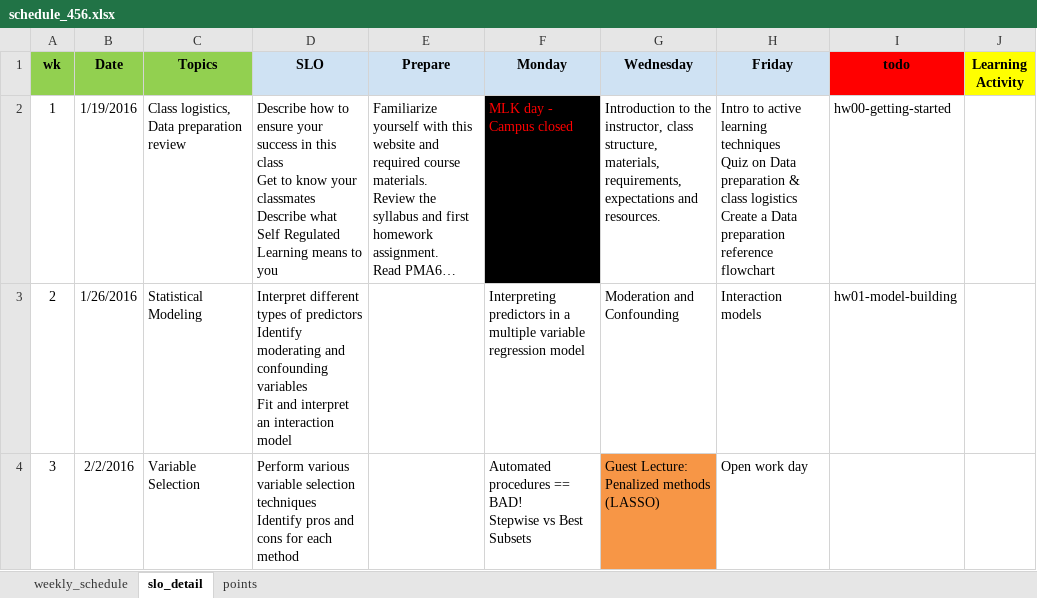
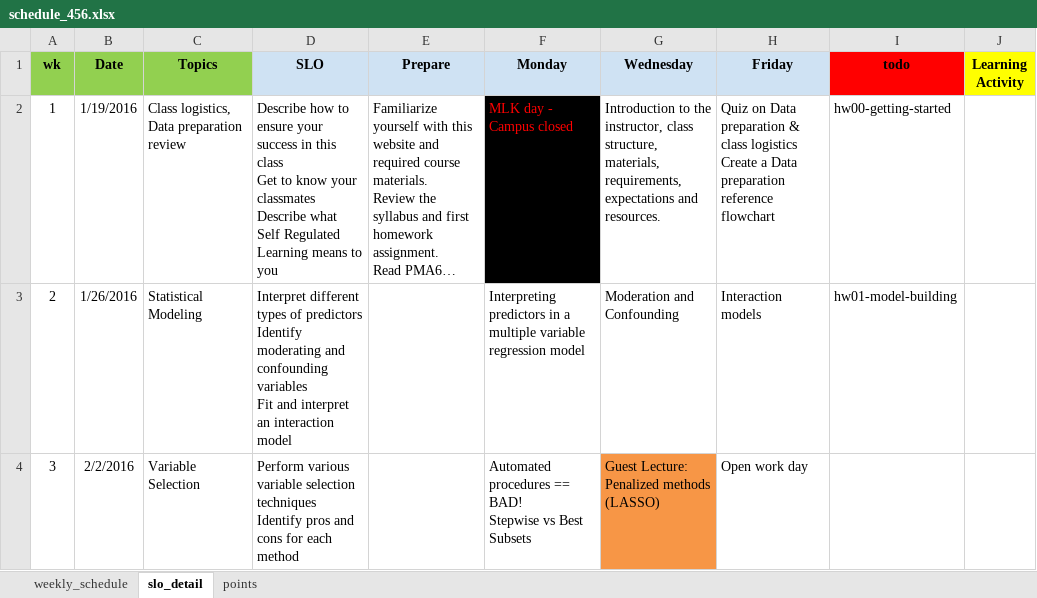
Before and after one commit to norcalbiostat/MATH456, an Excel workbook: schedule_456.xlsx, sheet slo_detail, drawn as a sheet; only a part is shown; long unchanged cells end in …; values as stored, in another font and other column widths than the file's, no borders; ↵ is a line break in a cell; the diff names each change by its address in the sheet, - before the commit and + after, or states it on an @@ line.

Commit message:
adjust schedule

```diff
--- a/schedule_456.xlsx (sheet slo_detail)
+++ b/schedule_456.xlsx (sheet slo_detail)
-H2 (Friday): Intro to active learning techniques ↵ Quiz on…
+H2 (Friday): Quiz on…
```
Also changed, not shown: 4 other files.
